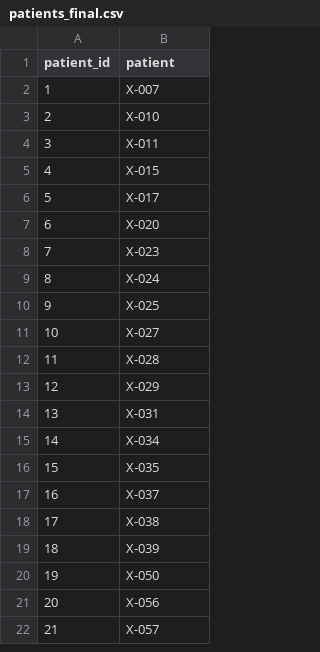
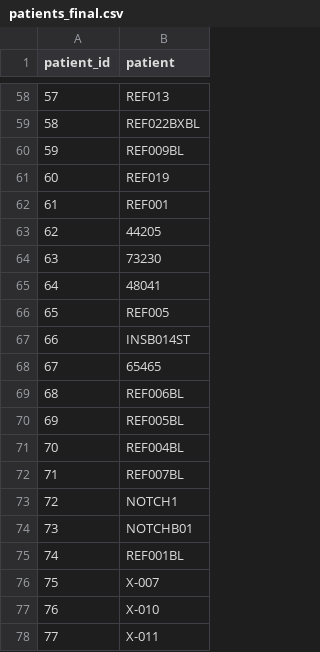
Before and after one commit to bhklab/XevaDB, a CSV file: data_conversion/Final_Csv_File/patients_final.csv, drawn as a sheet; only a part is shown, gaps mark what is left out; the shorter side is filled out with more unchanged rows; addresses are those after the commit; the diff covers the shown part only; the diff names each change by its address in the sheet, - before the commit and + after, or states it on an @@ line.

```diff
--- a/data_conversion/Final_Csv_File/patients_final.csv
+++ b/data_conversion/Final_Csv_File/patients_final.csv
+row 58: 57 | REF013
+row 59: 58 | REF022BXBL
+row 60: 59 | REF009BL
+row 61: 60 | REF019
+row 62: 61 | REF001
+row 63: 62 | 44205
+row 64: 63 | 73230
+row 65: 64 | 48041
+row 66: 65 | REF005
+row 67: 66 | INSB014ST
+row 68: 67 | 65465
+row 69: 68 | REF006BL
+row 70: 69 | REF005BL
+row 71: 70 | REF004BL
+row 72: 71 | REF007BL
+row 73: 72 | NOTCH1
+row 74: 73 | NOTCHB01
+row 75: 74 | REF001BL
@@ column A (patient_id) renumbered from row 76 down @@
```
Also changed, not shown: 56 added rows elsewhere in this file, data_conversion/Final_Csv_File/batches_final.csv, data_conversion/Final_Csv_File/datasets_final.csv, 38 other files.
